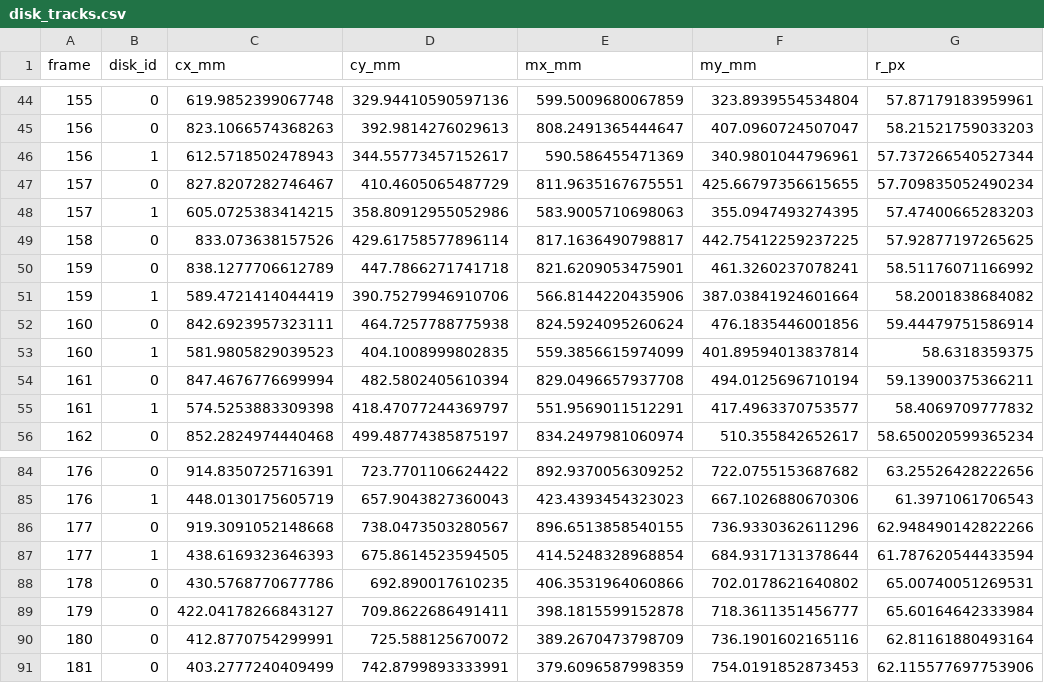
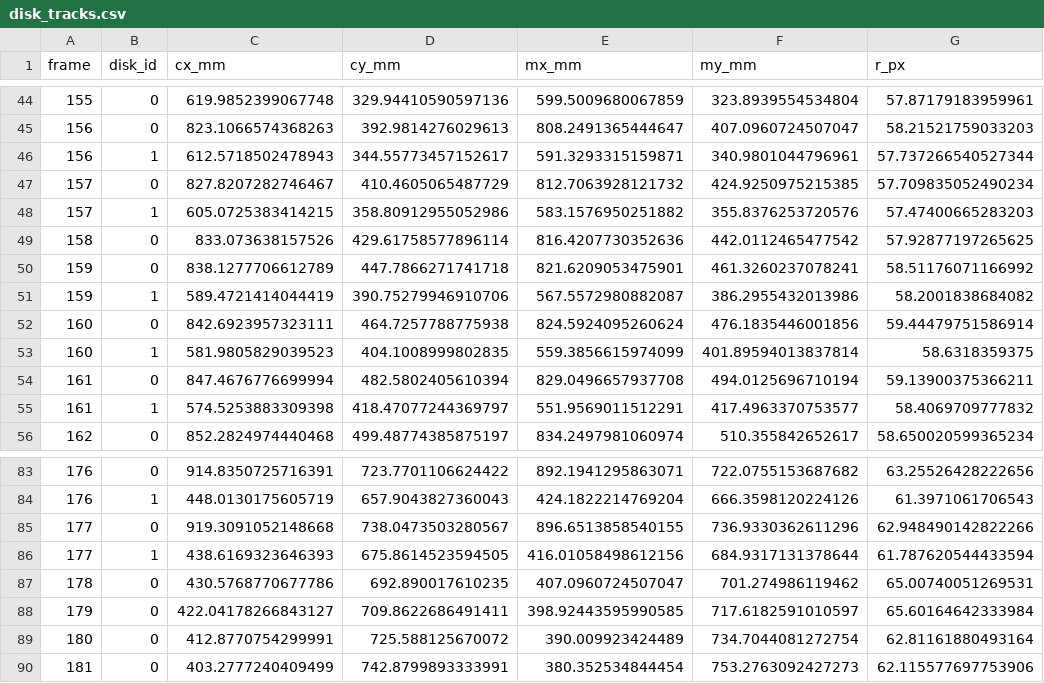
Before and after one commit to MestreHq5/Collision-Study, a CSV file: disk_tracks.csv, drawn as a sheet; only a part is shown, gaps mark what is left out; the diff covers the shown part only.

```diff
--- a/disk_tracks.csv
+++ b/disk_tracks.csv
@@ -45,8 +45,8 @@ frame,disk_id,cx_mm,cy_mm,mx_mm,my_mm,r_px
 156,0,823.1066574368263,392.9814276029613,808.2491365444647,407.0960724507047,58.21521759033203
-156,1,612.5718502478943,344.55773457152617,590.586455471369,340.9801044796961,57.737266540527344
-157,0,827.8207282746467,410.4605065487729,811.9635167675551,425.66797356615655,57.709835052490234
-157,1,605.0725383414215,358.80912955052986,583.9005710698063,355.0947493274395,57.47400665283203
-158,0,833.073638157526,429.61758577896114,817.1636490798817,442.75412259237225,57.92877197265625
+156,1,612.5718502478943,344.55773457152617,591.3293315159871,340.9801044796961,57.737266540527344
+157,0,827.8207282746467,410.4605065487729,812.7063928121732,424.9250975215385,57.709835052490234
+157,1,605.0725383414215,358.80912955052986,583.1576950251882,355.8376253720576,57.47400665283203
+158,0,833.073638157526,429.61758577896114,816.4207730352636,442.0112465477542,57.92877197265625
 159,0,838.1277706612789,447.7866271741718,821.6209053475901,461.3260237078241,58.51176071166992
-159,1,589.4721414044419,390.75279946910706,566.8144220435906,387.03841924601664,58.2001838684082
+159,1,589.4721414044419,390.75279946910706,567.5572980882087,386.2955432013986,58.2001838684082
 160,0,842.6923957323111,464.7257788775938,824.5924095260624,476.1835446001856,59.44479751586914
@@ -84,8 +83,8 @@ frame,disk_id,cx_mm,cy_mm,mx_mm,my_mm,r_px
-176,0,914.8350725716391,723.7701106624422,892.9370056309252,722.0755153687682,63.25526428222656
-176,1,448.0130175605719,657.9043827360043,423.4393454323023,667.1026880670306,61.3971061706543
+176,0,914.8350725716391,723.7701106624422,892.1941295863071,722.0755153687682,63.25526428222656
+176,1,448.0130175605719,657.9043827360043,424.1822214769204,666.3598120224126,61.3971061706543
 177,0,919.3091052148668,738.0473503280567,896.6513858540155,736.9330362611296,62.948490142822266
-177,1,438.6169323646393,675.8614523594505,414.5248328968854,684.9317131378644,61.787620544433594
-178,0,430.5768770677786,692.890017610235,406.3531964060866,702.0178621640802,65.00740051269531
-179,0,422.04178266843127,709.8622686491411,398.1815599152878,718.3611351456777,65.60164642333984
-180,0,412.8770754299991,725.588125670072,389.2670473798709,736.1901602165116,62.81161880493164
-181,0,403.2777240409499,742.8799893333991,379.6096587998359,754.0191852873453,62.115577697753906
+177,1,438.6169323646393,675.8614523594505,416.01058498612156,684.9317131378644,61.787620544433594
+178,0,430.5768770677786,692.890017610235,407.0960724507047,701.274986119462,65.00740051269531
+179,0,422.04178266843127,709.8622686491411,398.92443595990585,717.6182591010597,65.60164642333984
+180,0,412.8770754299991,725.588125670072,390.009923424489,734.7044081272754,62.81161880493164
+181,0,403.2777240409499,742.8799893333991,380.352534844454,753.2763092427273,62.115577697753906
```
Also changed, not shown: 1 removed row and 53 edited cells elsewhere in this file, 4 other files.
